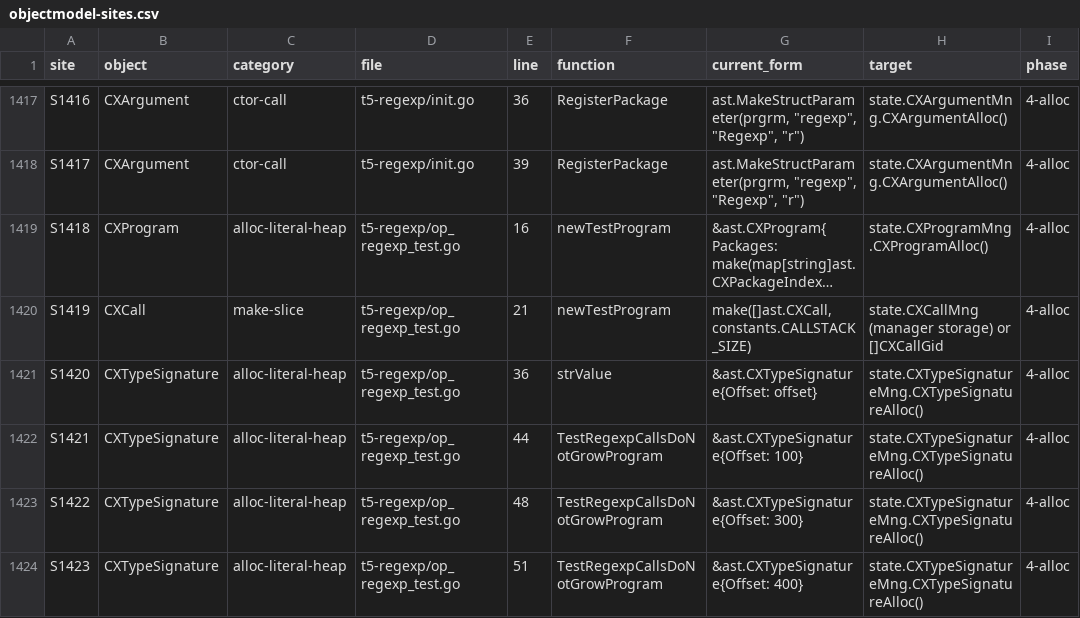
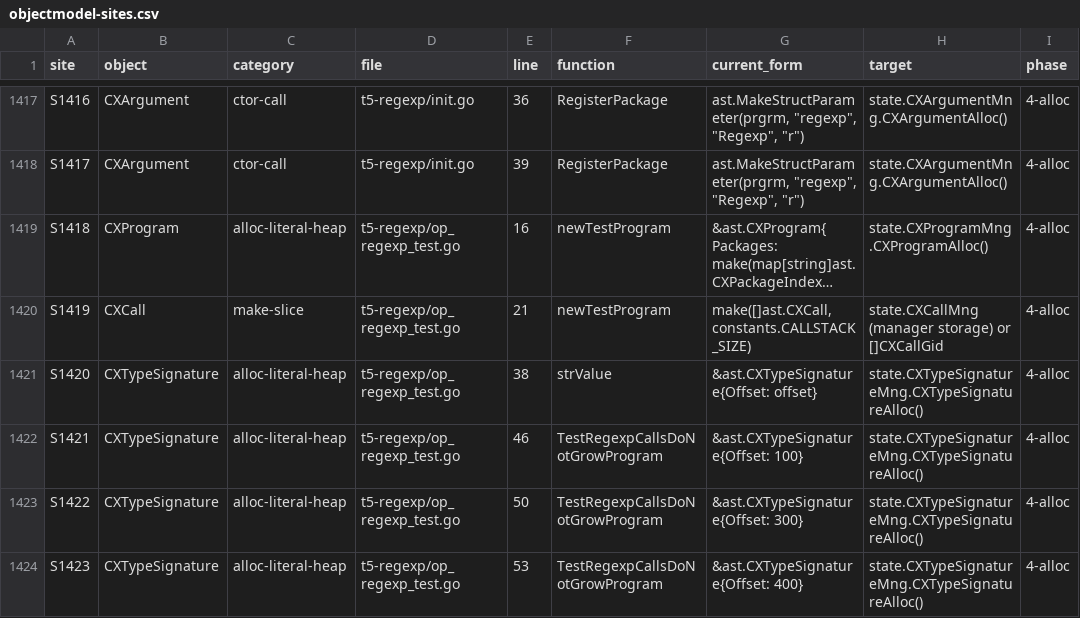
Before and after one commit to 0magnet/skycoin-cx, a CSV file: docs/objectmodel-sites.csv, drawn as a sheet; only a part is shown, gaps mark what is left out; long unchanged cells end in …; the diff covers the shown part only; the diff names each change by its address in the sheet, - before the commit and + after, or states it on an @@ line.

```diff
--- a/docs/objectmodel-sites.csv
+++ b/docs/objectmodel-sites.csv
-E1421 (line): 36
+E1421 (line): 38
-E1422 (line): 44
+E1422 (line): 46
-E1423 (line): 48
+E1423 (line): 50
-E1424 (line): 51
+E1424 (line): 53
```
Also changed, not shown: 11 edited cells elsewhere in this file, 7 other files.
